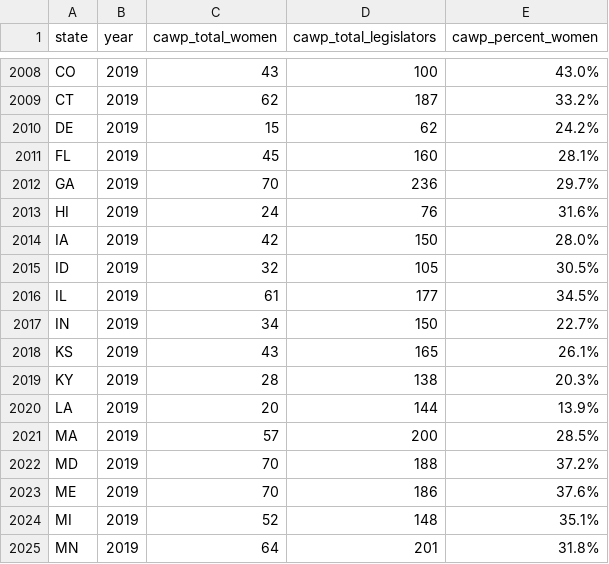
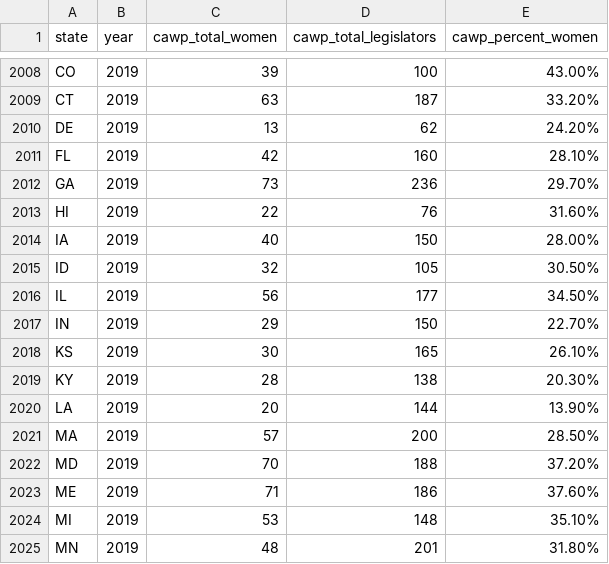
Before and after one commit to PublicI/women-in-state-politics, a CSV file: assets/seats.csv, drawn as a sheet; only a part is shown, gaps mark what is left out; the diff covers the shown part only; the diff names each change by its address in the sheet, - before the commit and + after, or states it on an @@ line.

```diff
--- a/assets/seats.csv
+++ b/assets/seats.csv
-C2008 (cawp_total_women): 43
+C2008 (cawp_total_women): 39
-E2008 (cawp_percent_women): 43.0%
+E2008 (cawp_percent_women): 43.00%
-C2009 (cawp_total_women): 62
+C2009 (cawp_total_women): 63
-E2009 (cawp_percent_women): 33.2%
+E2009 (cawp_percent_women): 33.20%
-C2010 (cawp_total_women): 15
+C2010 (cawp_total_women): 13
-E2010 (cawp_percent_women): 24.2%
+E2010 (cawp_percent_women): 24.20%
-C2011 (cawp_total_women): 45
+C2011 (cawp_total_women): 42
-E2011 (cawp_percent_women): 28.1%
+E2011 (cawp_percent_women): 28.10%
-C2012 (cawp_total_women): 70
+C2012 (cawp_total_women): 73
-E2012 (cawp_percent_women): 29.7%
+E2012 (cawp_percent_women): 29.70%
-C2013 (cawp_total_women): 24
+C2013 (cawp_total_women): 22
-E2013 (cawp_percent_women): 31.6%
+E2013 (cawp_percent_women): 31.60%
-C2014 (cawp_total_women): 42
+C2014 (cawp_total_women): 40
-E2014 (cawp_percent_women): 28.0%
+E2014 (cawp_percent_women): 28.00%
-E2015 (cawp_percent_women): 30.5%
+E2015 (cawp_percent_women): 30.50%
-C2016 (cawp_total_women): 61
+C2016 (cawp_total_women): 56
-E2016 (cawp_percent_women): 34.5%
+E2016 (cawp_percent_women): 34.50%
-C2017 (cawp_total_women): 34
+C2017 (cawp_total_women): 29
-E2017 (cawp_percent_women): 22.7%
+E2017 (cawp_percent_women): 22.70%
-C2018 (cawp_total_women): 43
+C2018 (cawp_total_women): 30
-E2018 (cawp_percent_women): 26.1%
+E2018 (cawp_percent_women): 26.10%
-E2019 (cawp_percent_women): 20.3%
+E2019 (cawp_percent_women): 20.30%
-E2020 (cawp_percent_women): 13.9%
+E2020 (cawp_percent_women): 13.90%
-E2021 (cawp_percent_women): 28.5%
+E2021 (cawp_percent_women): 28.50%
-E2022 (cawp_percent_women): 37.2%
+E2022 (cawp_percent_women): 37.20%
-C2023 (cawp_total_women): 70
+C2023 (cawp_total_women): 71
-E2023 (cawp_percent_women): 37.6%
+E2023 (cawp_percent_women): 37.60%
-C2024 (cawp_total_women): 52
+C2024 (cawp_total_women): 53
-E2024 (cawp_percent_women): 35.1%
+E2024 (cawp_percent_women): 35.10%
-C2025 (cawp_total_women): 64
+C2025 (cawp_total_women): 48
-E2025 (cawp_percent_women): 31.8%
+E2025 (cawp_percent_women): 31.80%
```
Also changed, not shown: 119 edited cells elsewhere in this file.
